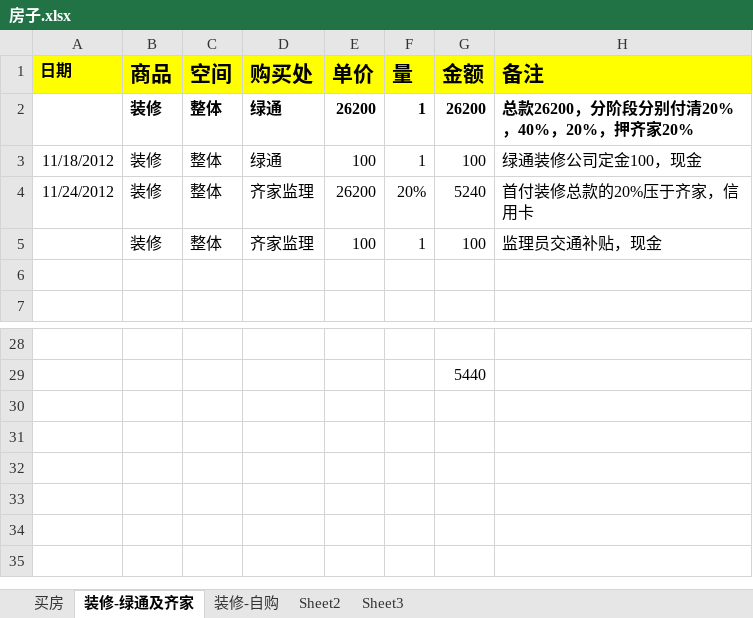
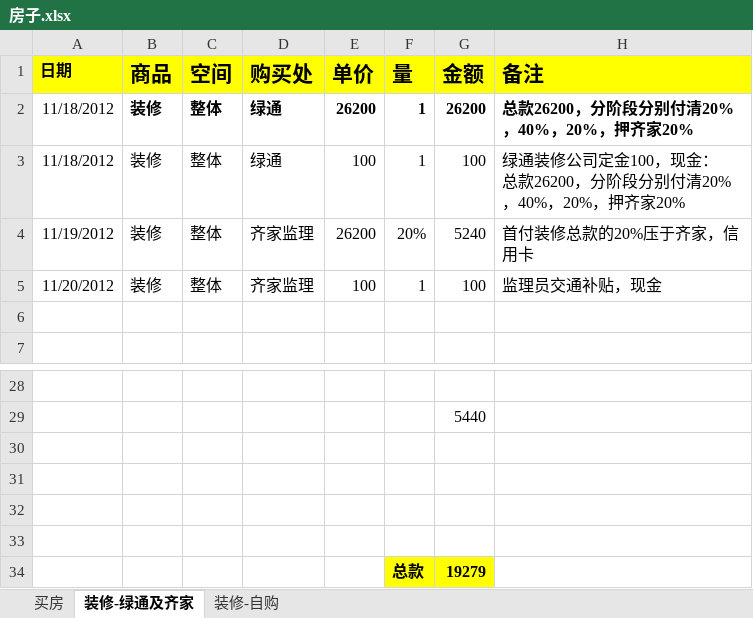
Before and after one commit to daofei/yang-home-shanghai, an Excel workbook: .private/房子.xlsx, sheet 装修-绿通及齐家, drawn as a sheet; only a part is shown, gaps mark what is left out; values as stored, in another font and other column widths than the file's, no borders; ↵ is a line break in a cell; the diff names each change by its address in the sheet, - before the commit and + after, or states it on an @@ line.

```diff
--- a/.private/房子.xlsx (sheet 装修-绿通及齐家)
+++ b/.private/房子.xlsx (sheet 装修-绿通及齐家)
-sheet tab: Sheet2
-sheet tab: Sheet3
-A2 (日期): (empty)
+A2 (日期): 11/18/2012
-H3 (备注): 绿通装修公司定金100，现金
+H3 (备注): 绿通装修公司定金100，现金： ↵ 总款26200，分阶段分别付清20%，40%，20%，押齐家20%
-A4 (日期): 11/24/2012
+A4 (日期): 11/19/2012
-A5 (日期): (empty)
+A5 (日期): 11/20/2012
+row 30: (empty)
+row 31: (empty)
+row 32: (empty)
+row 33: (empty)
+row 34:  |  |  |  |  | 总款 | 19279
```
Also changed, not shown: sheet 装修-自购, formulas that keep their value.
